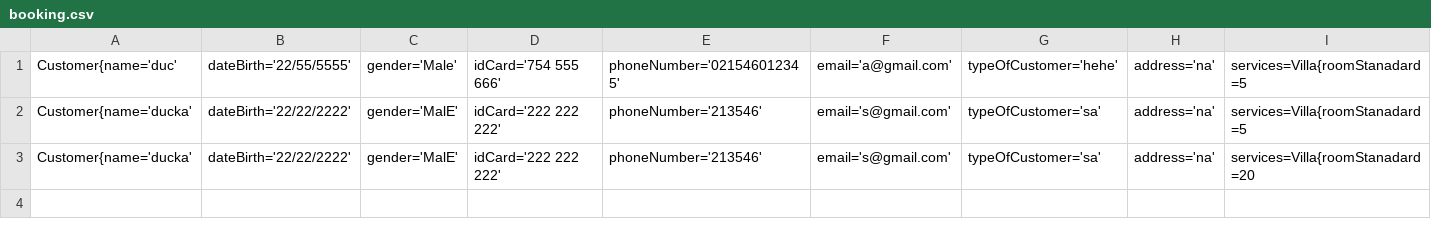
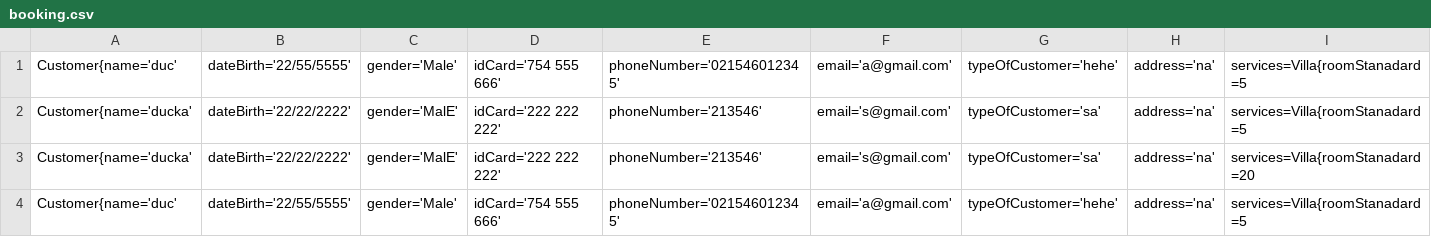
Before and after one commit to duclehong/a1201it1-LeHongDuc, a CSV file: module2/Case Study/out/production/Case Study/data/booking.csv, drawn as a sheet; only a part is shown; rows hold the shown columns only; the diff names each change by its address in the sheet, - before the commit and + after, or states it on an @@ line.

```diff
--- a/module2/Case Study/out/production/Case Study/data/booking.csv
+++ b/module2/Case Study/out/production/Case Study/data/booking.csv
+row 4: Customer{name='duc' | dateBirth='22/55/5555' | gender='Male' | idCard='754 555 666' | phoneNumber='021546012345' | email='a@gmail.com' | typeOfCustomer='hehe' | address='na' | services=Villa{roomStanadard=5
```
Also changed, not shown: module2/Case Study/src/data/booking.csv, 10 other files.
